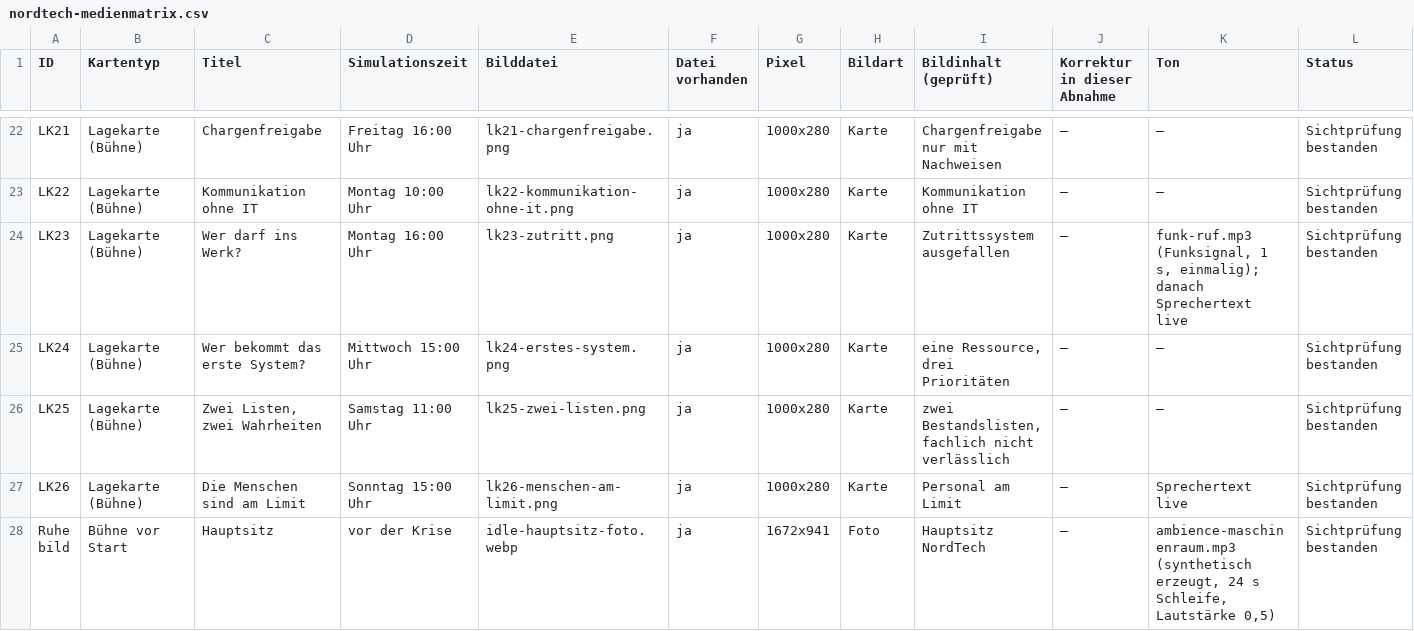
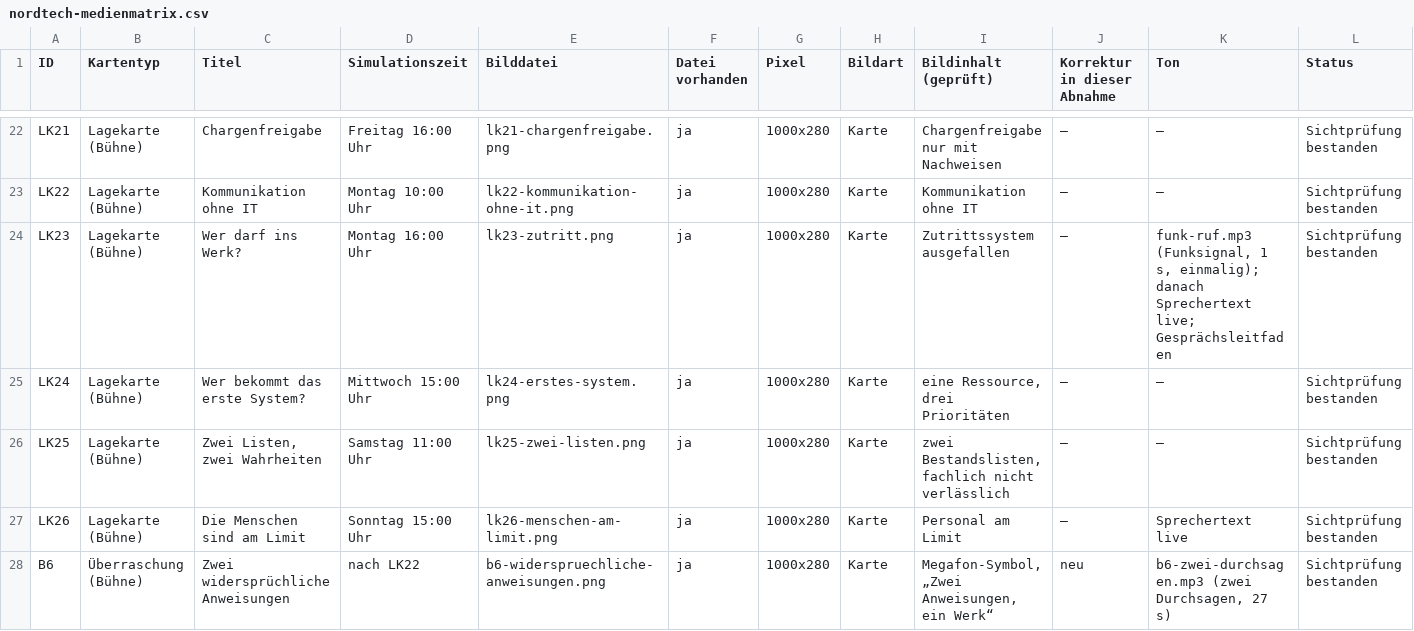
Before and after one commit to riemer-consulting/bcm-starter-kit, a CSV file: tabletop-regie/docs/nordtech-medienmatrix.csv, drawn as a sheet; only a part is shown, gaps mark what is left out; the shorter side is filled out with more unchanged rows; the diff covers the shown part only.

```diff
--- a/tabletop-regie/docs/nordtech-medienmatrix.csv
+++ b/tabletop-regie/docs/nordtech-medienmatrix.csv
@@ -23,3 +23,3 @@
 "LK22";"Lagekarte (Bühne)";"Kommunikation ohne IT";"Montag 10:00 Uhr";"lk22-kommunikation-ohne-it.png";"ja";"1000x280";"Karte";"Kommunikation ohne IT";"–";"–";"Sichtprüfung bestanden"
-"LK23";"Lagekarte (Bühne)";"Wer darf ins Werk?";"Montag 16:00 Uhr";"lk23-zutritt.png";"ja";"1000x280";"Karte";"Zutrittssystem ausgefallen";"–";"funk-ruf.mp3 (Funksignal, 1 s, einmalig); danach Sprechertext live";"Sichtprüfung bestanden"
+"LK23";"Lagekarte (Bühne)";"Wer darf ins Werk?";"Montag 16:00 Uhr";"lk23-zutritt.png";"ja";"1000x280";"Karte";"Zutrittssystem ausgefallen";"–";"funk-ruf.mp3 (Funksignal, 1 s, einmalig); danach Sprechertext live; Gesprächsleitfaden";"Sichtprüfung bestanden"
 "LK24";"Lagekarte (Bühne)";"Wer bekommt das erste System?";"Mittwoch 15:00 Uhr";"lk24-erstes-system.png";"ja";"1000x280";"Karte";"eine Ressource, drei Prioritäten";"–";"–";"Sichtprüfung bestanden"
@@ -27 +27,2 @@
 "LK26";"Lagekarte (Bühne)";"Die Menschen sind am Limit";"Sonntag 15:00 Uhr";"lk26-menschen-am-limit.png";"ja";"1000x280";"Karte";"Personal am Limit";"–";"Sprechertext live";"Sichtprüfung bestanden"
+"B6";"Überraschung (Bühne)";"Zwei widersprüchliche Anweisungen";"nach LK22";"b6-widerspruechliche-anweisungen.png";"ja";"1000x280";"Karte";"Megafon-Symbol, „Zwei Anweisungen, ein Werk“";"neu";"b6-zwei-durchsagen.mp3 (zwei Durchsagen, 27 s)";"Sichtprüfung bestanden"
```
Also changed, not shown: 2 added rows and 6 edited cells elsewhere in this file, 18 other files.
